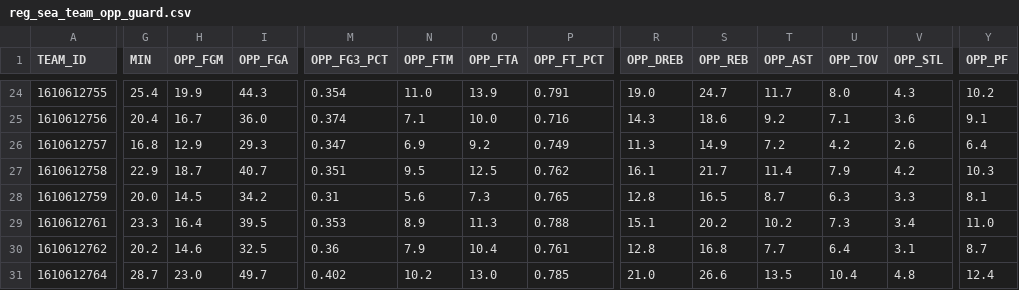
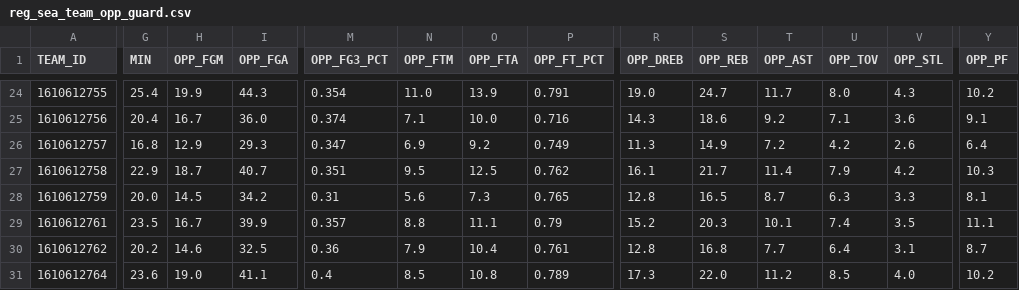
Before and after one commit to Unwiserboot/Fantasy_Basketball, a CSV file: raw_data/reg_sea_team_opp_guard.csv, drawn as a sheet; only a part is shown, gaps mark what is left out; the diff covers the shown part only; the diff names each change by its address in the sheet, - before the commit and + after, or states it on an @@ line.

```diff
--- a/raw_data/reg_sea_team_opp_guard.csv
+++ b/raw_data/reg_sea_team_opp_guard.csv
-G29 (MIN): 23.3
+G29 (MIN): 23.5
-H29 (OPP_FGM): 16.4
+H29 (OPP_FGM): 16.7
-I29 (OPP_FGA): 39.5
+I29 (OPP_FGA): 39.9
-M29 (OPP_FG3_PCT): 0.353
+M29 (OPP_FG3_PCT): 0.357
-N29 (OPP_FTM): 8.9
+N29 (OPP_FTM): 8.8
-O29 (OPP_FTA): 11.3
+O29 (OPP_FTA): 11.1
-P29 (OPP_FT_PCT): 0.788
+P29 (OPP_FT_PCT): 0.79
-R29 (OPP_DREB): 15.1
+R29 (OPP_DREB): 15.2
-S29 (OPP_REB): 20.2
+S29 (OPP_REB): 20.3
-T29 (OPP_AST): 10.2
+T29 (OPP_AST): 10.1
-U29 (OPP_TOV): 7.3
+U29 (OPP_TOV): 7.4
-V29 (OPP_STL): 3.4
+V29 (OPP_STL): 3.5
-Y29 (OPP_PF): 11.0
+Y29 (OPP_PF): 11.1
-G31 (MIN): 28.7
+G31 (MIN): 23.6
-H31 (OPP_FGM): 23.0
+H31 (OPP_FGM): 19.0
-I31 (OPP_FGA): 49.7
+I31 (OPP_FGA): 41.1
-M31 (OPP_FG3_PCT): 0.402
+M31 (OPP_FG3_PCT): 0.4
-N31 (OPP_FTM): 10.2
+N31 (OPP_FTM): 8.5
-O31 (OPP_FTA): 13.0
+O31 (OPP_FTA): 10.8
-P31 (OPP_FT_PCT): 0.785
+P31 (OPP_FT_PCT): 0.789
-R31 (OPP_DREB): 21.0
+R31 (OPP_DREB): 17.3
-S31 (OPP_REB): 26.6
+S31 (OPP_REB): 22.0
-T31 (OPP_AST): 13.5
+T31 (OPP_AST): 11.2
-U31 (OPP_TOV): 10.4
+U31 (OPP_TOV): 8.5
-V31 (OPP_STL): 4.8
+V31 (OPP_STL): 4.0
-Y31 (OPP_PF): 12.4
+Y31 (OPP_PF): 10.2
```
Also changed, not shown: 109 edited cells elsewhere in this file, raw_data/reg_sea_player_adv.csv, raw_data/reg_sea_player_def.csv, 13 other files.
